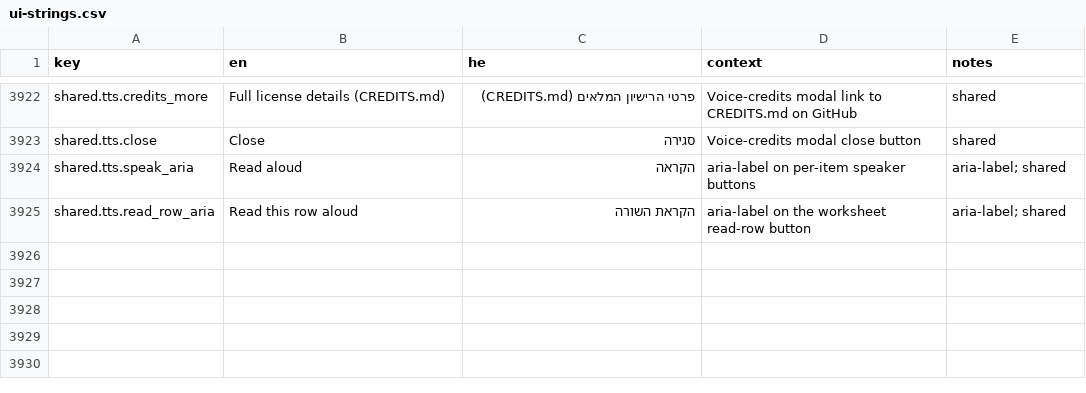
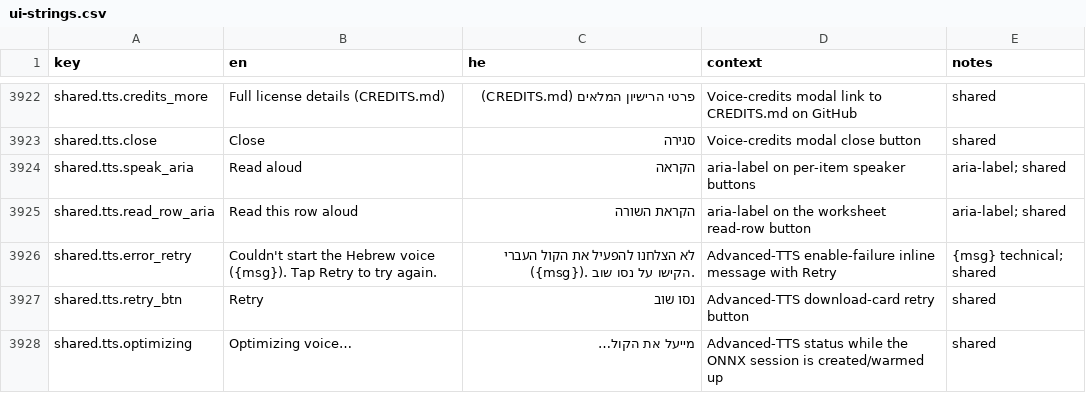
Before and after one commit to Hbleiberg/Hebrew_Blender, a CSV file: locales/ui-strings.csv, drawn as a sheet; only a part is shown, gaps mark what is left out; the diff names each change by its address in the sheet, - before the commit and + after, or states it on an @@ line.

```diff
--- a/locales/ui-strings.csv
+++ b/locales/ui-strings.csv
+row 3926: shared.tts.error_retry | Couldn't start the Hebrew voice ({msg}). Tap Retry to try again. | לא הצלחנו להפעיל את הקול העברי ({msg}). הקישו על נסו שוב. | Advanced-TTS enable-failure inline message with Retry | {msg} technical; shared
+row 3927: shared.tts.retry_btn | Retry | נסו שוב | Advanced-TTS download-card retry button | shared
+row 3928: shared.tts.optimizing | Optimizing voice… | מייעל את הקול… | Advanced-TTS status while the ONNX session is created/warmed up | shared
```
Also changed, not shown: 7 other files.
